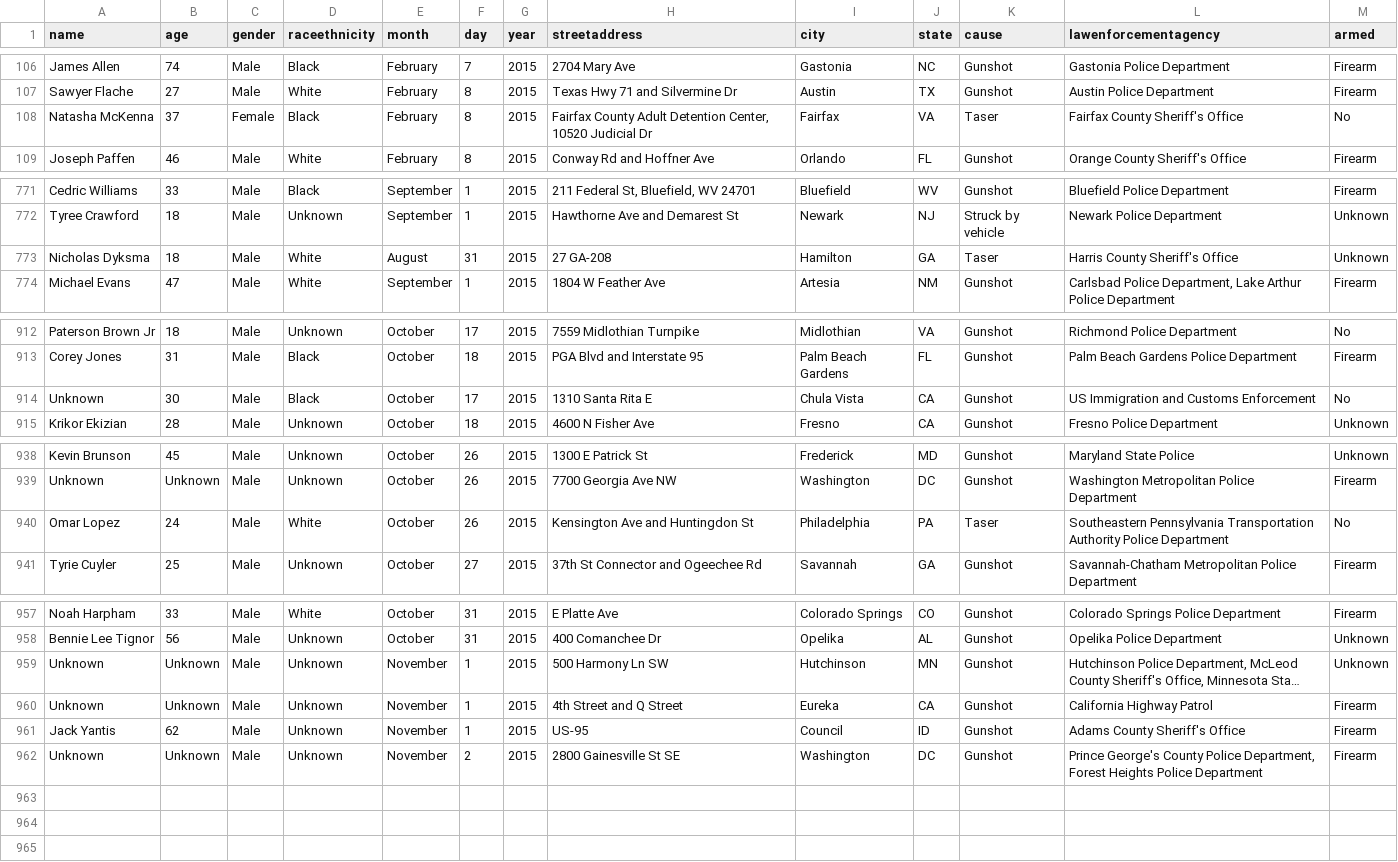
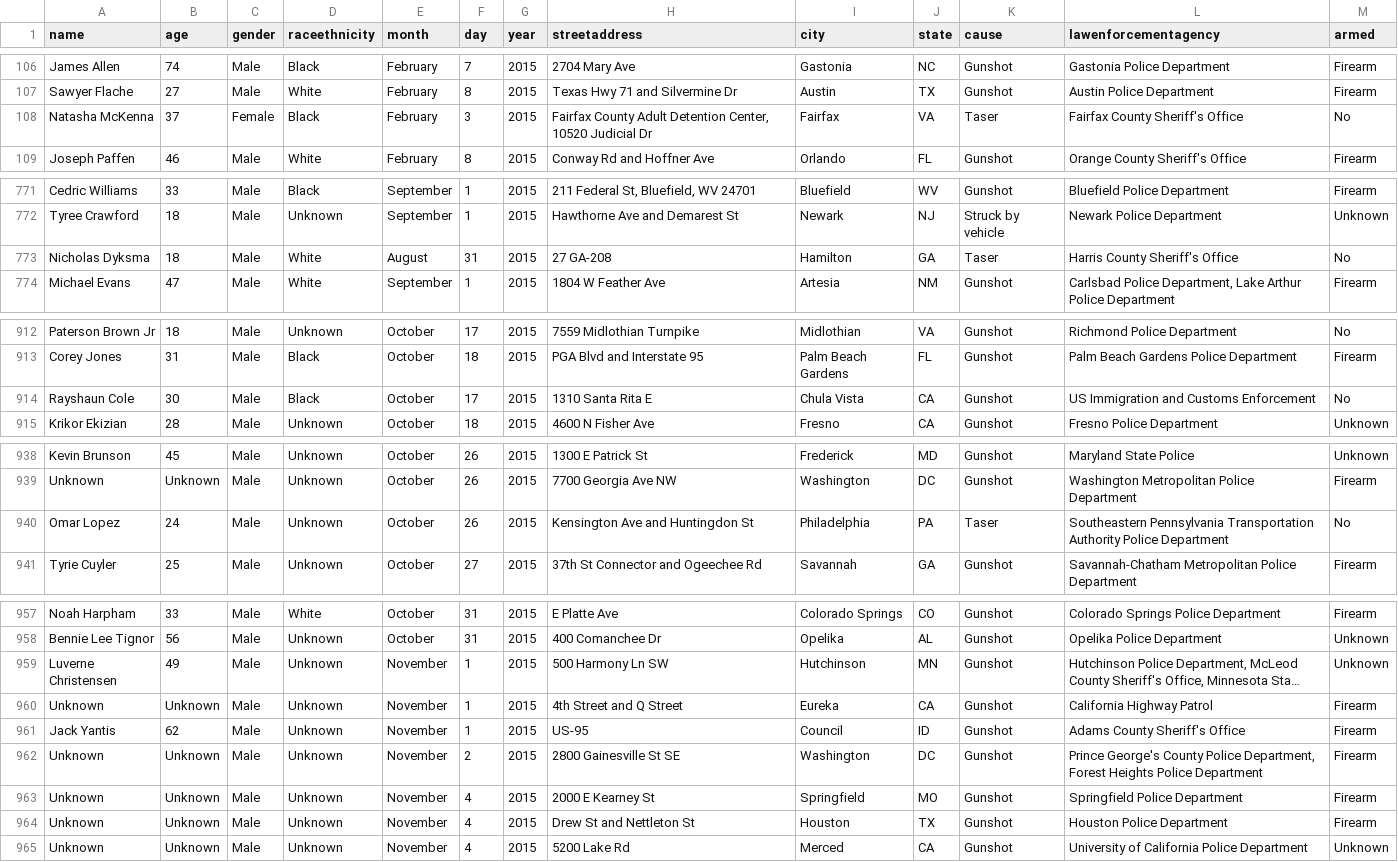
Before and after one commit to flother/thecounted, a CSV file: data/the-counted.csv, drawn as a sheet; only a part is shown, gaps mark what is left out; long unchanged cells end in …; the diff names each change by its address in the sheet, - before the commit and + after, or states it on an @@ line.

Commit message:
Add latest data from the Guardian's "The Counted"
Taken from https://interactive.guim.co.uk/2015/the-counted/thecounted-data.zip, as requested at 2015-11-04 22:19:53. Content length was 146,225 bytes.

ZIP file contained:

  the-counted.csv
    145,721 bytes
    Last modified 2015-11-04 16:56:08
  README.txt
    280 bytes
    Last modified 2015-11-04 16:56:08

Response headers were:

  content-length:                146225
  via:                           1.1 varnish
  x-cache:                       MISS
  access-control-expose-headers: Date
  x-amz-id-2:                    S3o/klEm1tuo4lgBghHQyULUNlnZHS3LB5mk9iAutUZsn54XuKJv/+MgCmcN+MaA
  accept-ranges:                 bytes
  x-timer:                       S1446675593.593067,VS0,VE137
  server:                        AmazonS3
  last-modified:                 Wed, 04 Nov 2015 21:56:45 GMT
  connection:                    keep-alive
  x-amz-request-id:              0D3A8615D1E3713E
  x-cache-hits:                  0
  etag:                          "75402d13be5e82d2741fd8fc31ea3b77"
  x-served-by:                   cache-atl6224-ATL
  cache-control:                 max-age=20
  date:                          Wed, 04 Nov 2015 22:19:53 GMT
  access-control-allow-origin:   *
  access-control-allow-headers:  Accept,Authorization,Cache-Control,Content-Type,DNT,If-Modified-Since,Keep-Alive,Origin,User-Agent,X-Mx-ReqToken,X-Requested-With
  content-type:                  application/zip
  age:                           0
  access-control-allow-methods:  GET, POST, PUT, DELETE, OPTIONS

```diff
--- a/data/the-counted.csv
+++ b/data/the-counted.csv
-F108 (day): 8
+F108 (day): 3
-M773 (armed): Unknown
+M773 (armed): No
-A914 (name): Unknown
+A914 (name): Rayshaun Cole
-D940 (raceethnicity): White
+D940 (raceethnicity): Unknown
-A959 (name): Unknown
+A959 (name): Luverne Christensen
-B959 (age): Unknown
+B959 (age): 49
+row 963: Unknown | Unknown | Male | Unknown | November | 4 | 2015 | 2000 E Kearney St | Springfield | MO | Gunshot | Springfield Police Department | Firearm
+row 964: Unknown | Unknown | Male | Unknown | November | 4 | 2015 | Drew St and Nettleton St | Houston | TX | Gunshot | Houston Police Department | Firearm
+row 965: Unknown | Unknown | Male | Unknown | November | 4 | 2015 | 5200 Lake Rd | Merced | CA | Gunshot | University of California Police Department | Unknown
```
